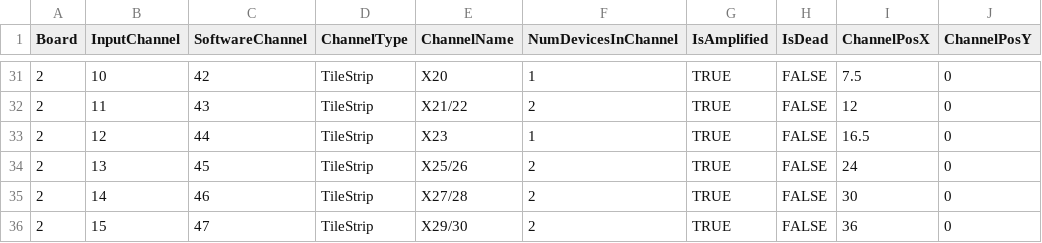
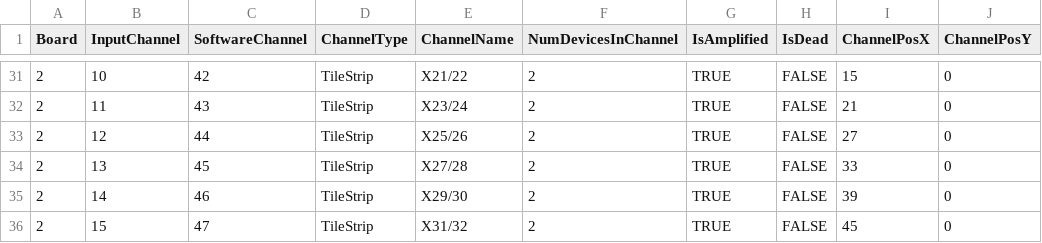
Before and after one commit to nEXO-collaboration/TMSAnalysis, a CSV file: config/30th/Channel_Map_Run32.csv, drawn as a sheet; only a part is shown, gaps mark what is left out; the diff covers the shown part only; the diff names each change by its address in the sheet, - before the commit and + after, or states it on an @@ line.

```diff
--- a/config/30th/Channel_Map_Run32.csv
+++ b/config/30th/Channel_Map_Run32.csv
-E31 (ChannelName): X20
+E31 (ChannelName): X21/22
-F31 (NumDevicesInChannel): 1
+F31 (NumDevicesInChannel): 2
-I31 (ChannelPosX): 7.5
+I31 (ChannelPosX): 15
-E32 (ChannelName): X21/22
+E32 (ChannelName): X23/24
-I32 (ChannelPosX): 12
+I32 (ChannelPosX): 21
-E33 (ChannelName): X23
+E33 (ChannelName): X25/26
-F33 (NumDevicesInChannel): 1
+F33 (NumDevicesInChannel): 2
-I33 (ChannelPosX): 16.5
+I33 (ChannelPosX): 27
-E34 (ChannelName): X25/26
+E34 (ChannelName): X27/28
-I34 (ChannelPosX): 24
+I34 (ChannelPosX): 33
-E35 (ChannelName): X27/28
+E35 (ChannelName): X29/30
-I35 (ChannelPosX): 30
+I35 (ChannelPosX): 39
-E36 (ChannelName): X29/30
+E36 (ChannelName): X31/32
-I36 (ChannelPosX): 36
+I36 (ChannelPosX): 45
```
Also changed, not shown: 32 edited cells elsewhere in this file, 10 other files.
